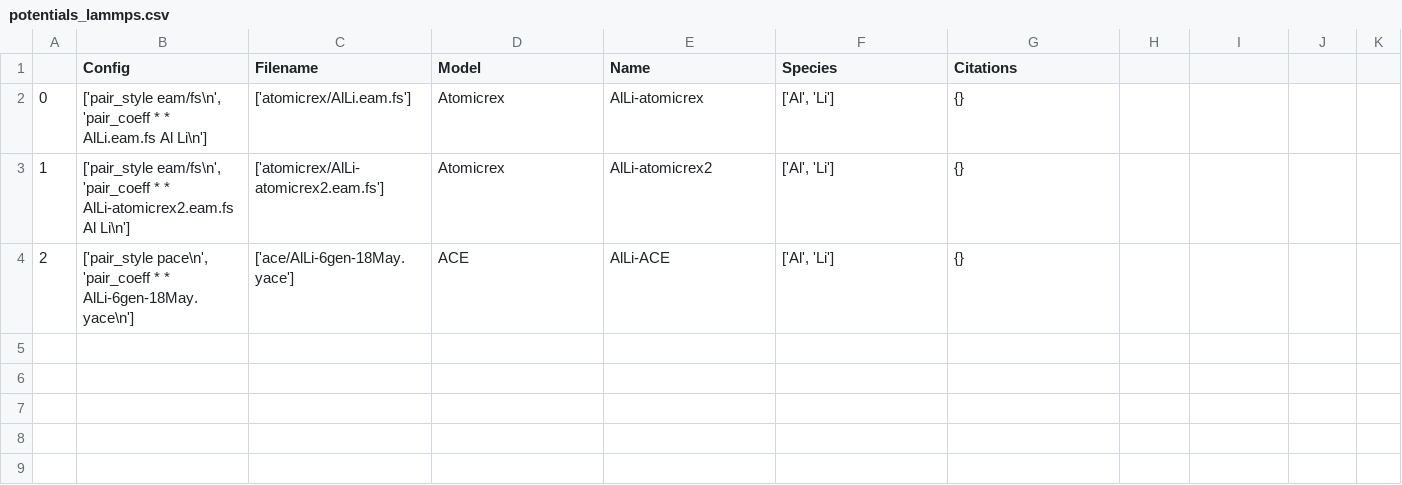
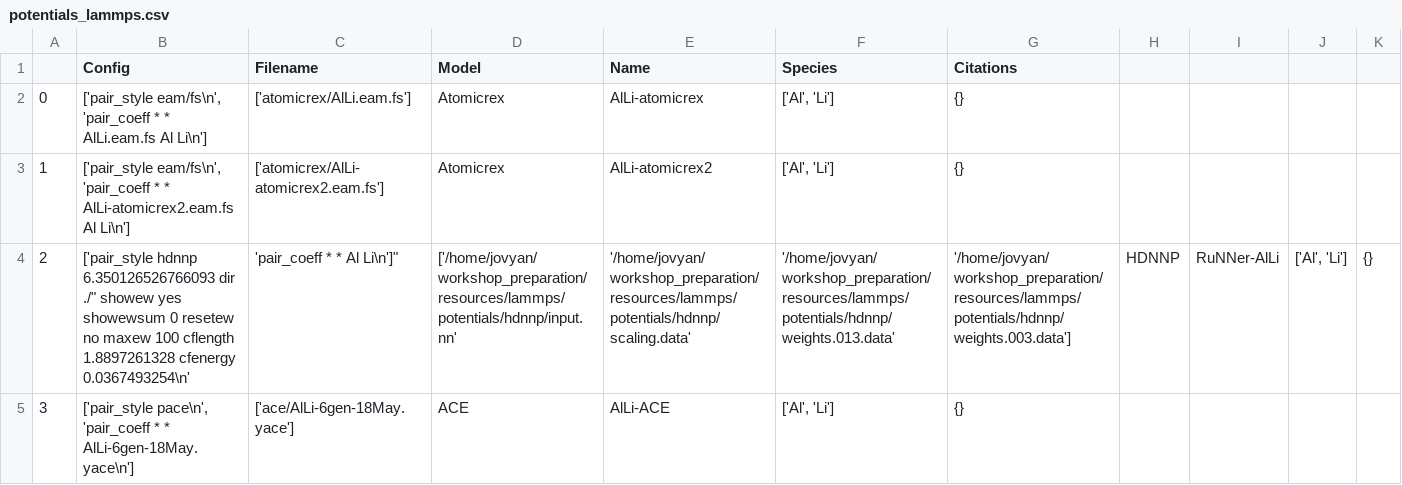
Before and after one commit to pyiron-workshop/potentials-workshop-2022, a CSV file: resources/lammps/potentials/potentials_lammps.csv, drawn as a sheet.

Commit message:
Add most recent version of the HDNNP.

```diff
--- a/resources/lammps/potentials/potentials_lammps.csv
+++ b/resources/lammps/potentials/potentials_lammps.csv
@@ -3,2 +3,3 @@
 1,"['pair_style eam/fs\n', 'pair_coeff * * AlLi-atomicrex2.eam.fs Al Li\n']",['atomicrex/AlLi-atomicrex2.eam.fs'],Atomicrex,AlLi-atomicrex2,"['Al', 'Li']",{}
-2,"['pair_style pace\n', 'pair_coeff * * AlLi-6gen-18May.yace\n']",['ace/AlLi-6gen-18May.yace'],ACE,AlLi-ACE,"['Al', 'Li']",{}
+2,"['pair_style hdnnp 6.350126526766093 dir "./" showew yes showewsum 0 resetew no maxew 100 cflength 1.8897261328 cfenergy 0.0367493254\n', 'pair_coeff * * Al Li\n']",['/home/jovyan/workshop_preparation/resources/lammps/potentials/hdnnp/input.nn', '/home/jovyan/workshop_preparation/resources/lammps/potentials/hdnnp/scaling.data', '/home/jovyan/workshop_preparation/resources/lammps/potentials/hdnnp/weights.013.data', '/home/jovyan/workshop_preparation/resources/lammps/potentials/hdnnp/weights.003.data'],HDNNP,RuNNer-AlLi,"['Al', 'Li']",{}
+3,"['pair_style pace\n', 'pair_coeff * * AlLi-6gen-18May.yace\n']",['ace/AlLi-6gen-18May.yace'],ACE,AlLi-ACE,"['Al', 'Li']",{}
```
Also changed, not shown: 5 other files.
